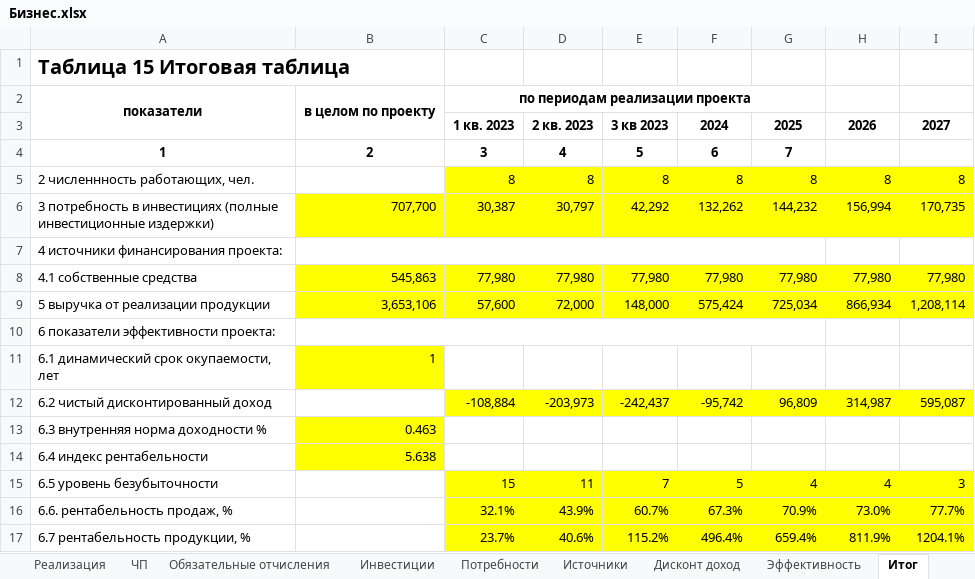
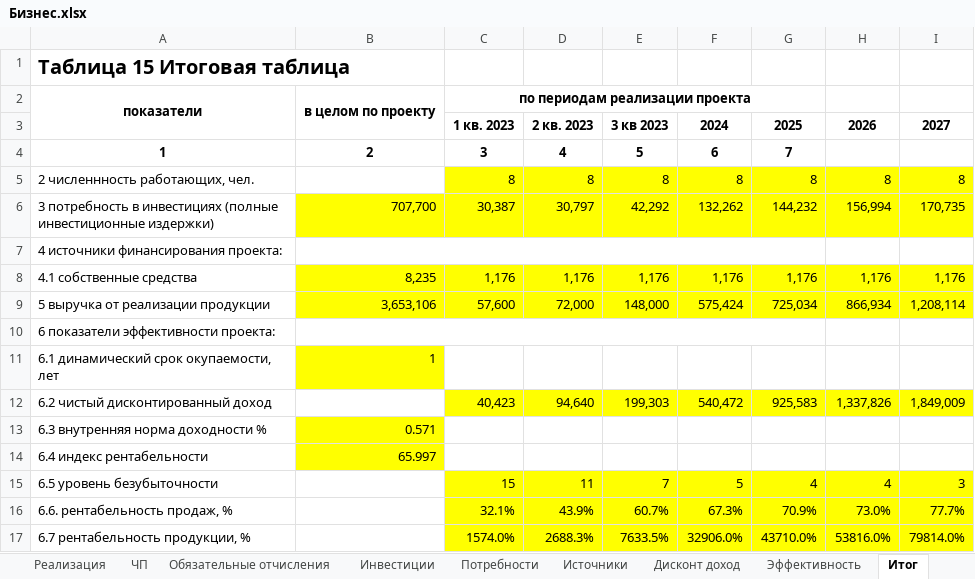
Before and after one commit to Accgen/6_semester, an Excel workbook: Business/Бизнес.xlsx, sheet Итог, drawn as a sheet; values as stored, in another font and other column widths than the file's, no borders; the diff names each change by its address in the sheet, - before the commit and + after, or states it on an @@ line.

```diff
--- a/Business/Бизнес.xlsx (sheet Итог)
+++ b/Business/Бизнес.xlsx (sheet Итог)
-B8: 545,863
+B8: 8,235
-C8: 77,980
+C8: 1,176
-D8: 77,980
+D8: 1,176
-E8: 77,980
+E8: 1,176
-F8: 77,980
+F8: 1,176
-G8: 77,980
+G8: 1,176
-H8: 77,980
+H8: 1,176
-I8: 77,980
+I8: 1,176
-C12: -108,884
+C12: 40,423
-D12: -203,973
+D12: 94,640
-E12: -242,437
+E12: 199,303
-F12: -95,742
+F12: 540,472
-G12: 96,809
+G12: 925,583
-H12: 314,987
+H12: 1,337,826
-I12: 595,087
+I12: 1,849,009
-B13: 0.463
+B13: 0.571
-B14: 5.638
+B14: 65.997
-C17: 23.7%
+C17: 1574.0%
-D17: 40.6%
+D17: 2688.3%
-E17: 115.2%
+E17: 7633.5%
-F17: 496.4%
+F17: 32906.0%
-G17: 659.4%
+G17: 43710.0%
-H17: 811.9%
+H17: 53816.0%
-I17: 1204.1%
+I17: 79814.0%
```
Also changed, not shown: sheet Дисконт доход, sheet Потребности, sheet Эффективность, sheet Источники, sheet Инвестиции, 10 other files.
